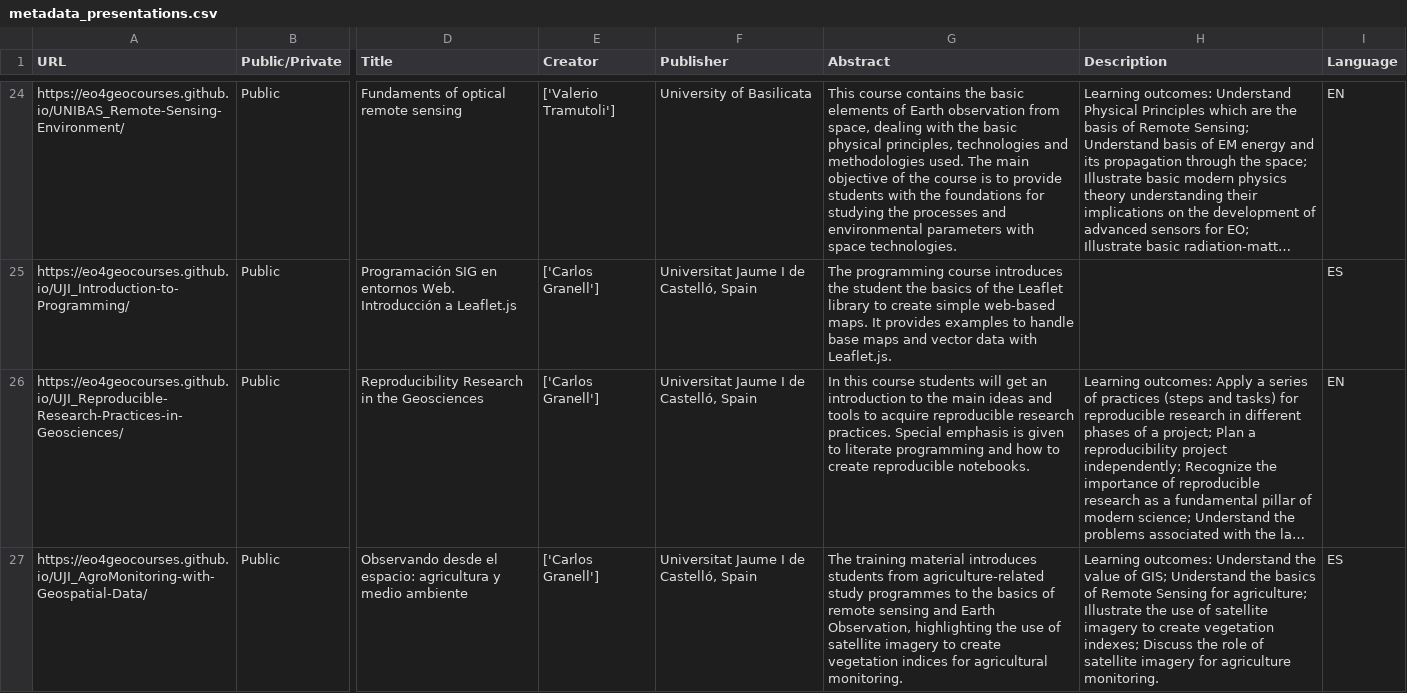
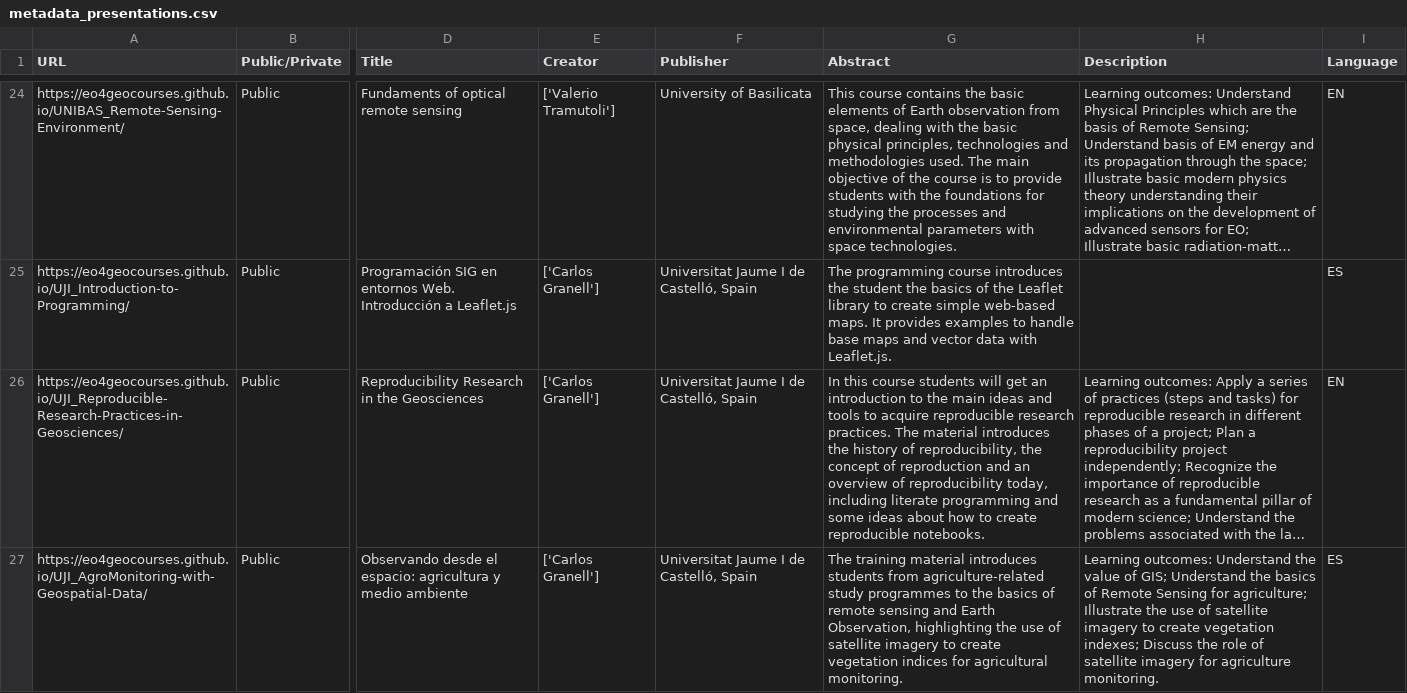
Before and after one commit to eo4geocourses/metadata_scraper, a CSV file: metadata_presentations.csv, drawn as a sheet; only a part is shown, gaps mark what is left out; long unchanged cells end in …; the diff names each change by its address in the sheet, - before the commit and + after, or states it on an @@ line.

```diff
--- a/metadata_presentations.csv
+++ b/metadata_presentations.csv
-G26 (Abstract): …research practices. Special emphasis is given to literate programming and how to…
+G26 (Abstract): …research practices. The material introduces the history of reproducibility, the concept of reproduction and an overview of reproducibility today, including literate programming and some ideas about how to…
```
Also changed, not shown: 1 other file.
